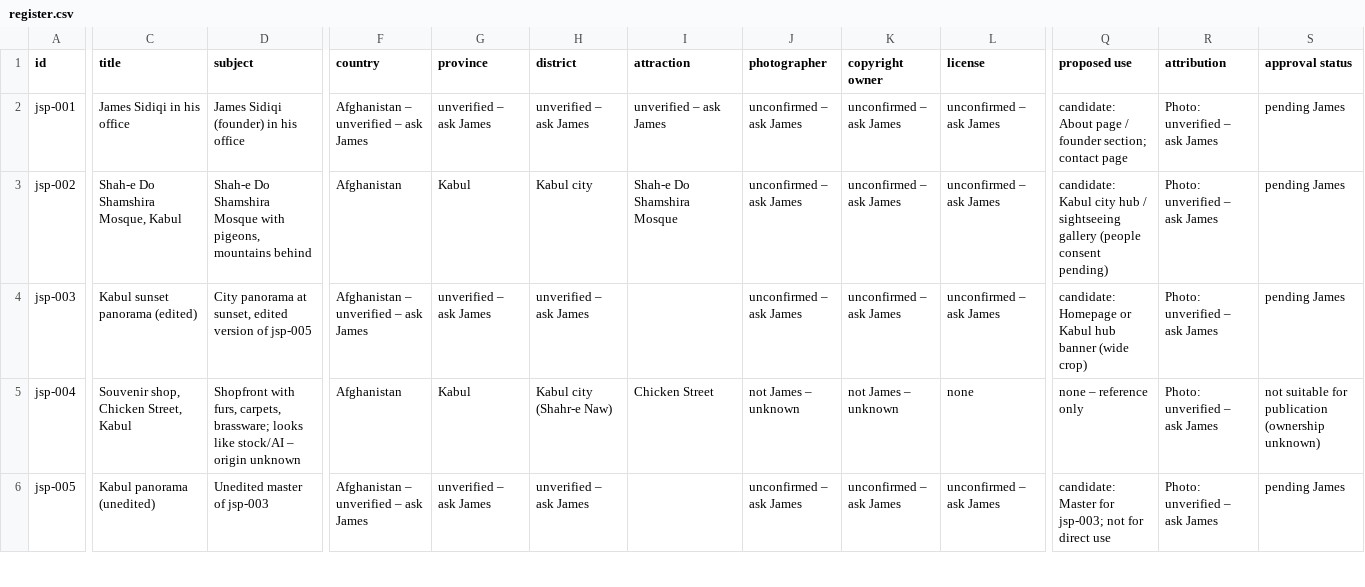
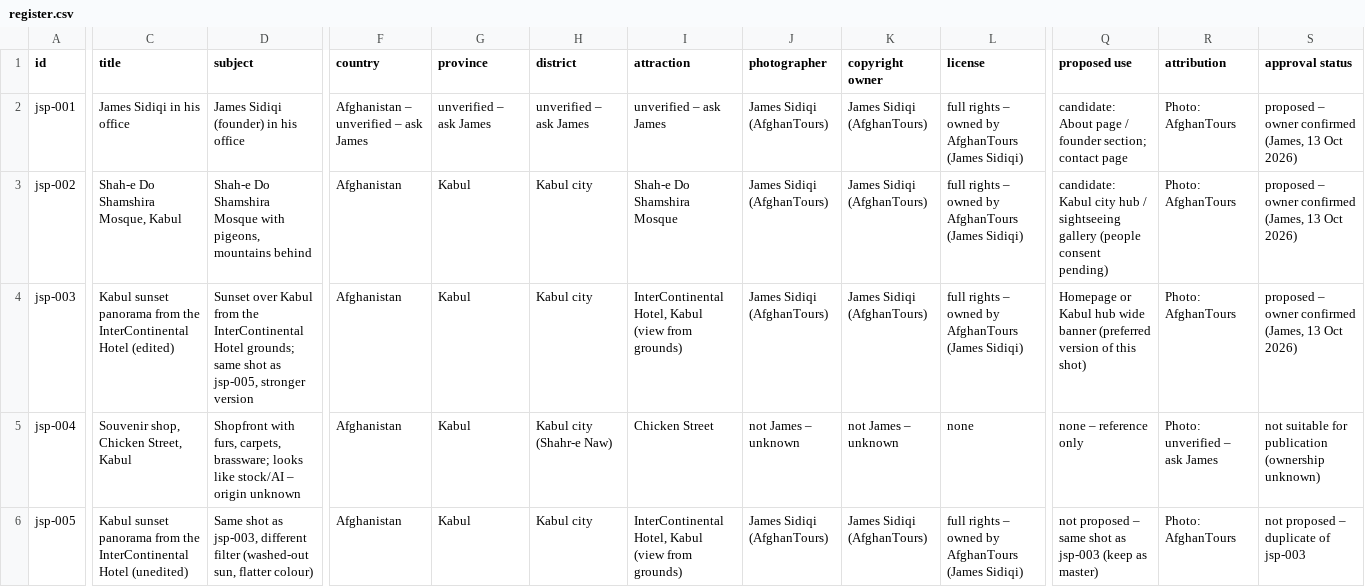
Before and after one commit to james-sidiqi/afghantours-cpanel-final-2026-09-05, a CSV file: image-library/register.csv, drawn as a sheet; only a part is shown, gaps mark what is left out; the diff covers the shown part only; the diff names each change by its address in the sheet, - before the commit and + after, or states it on an @@ line.

Commit message:
Register: AfghanTours ownership for jsp-001/002/003/005/006; InterContinental location; jsp-005 duplicate; confirmed channel link

```diff
--- a/image-library/register.csv
+++ b/image-library/register.csv
-J2:J4 (photographer): unconfirmed – ask James
+J2:J4 (photographer): James Sidiqi (AfghanTours)
-K2:K4 (copyright owner): unconfirmed – ask James
+K2:K4 (copyright owner): James Sidiqi (AfghanTours)
-L2:L4 (license): unconfirmed – ask James
+L2:L4 (license): full rights – owned by AfghanTours (James Sidiqi)
-R2:R4 (attribution): Photo: unverified – ask James
+R2:R4 (attribution): Photo: AfghanTours
-S2:S4 (approval status): pending James
+S2:S4 (approval status): proposed – owner confirmed (James, 13 Oct 2026)
-C4 (title): …sunset panorama (edited)
+C4 (title): …sunset panorama from the InterContinental Hotel (edited)
-D4 (subject): City panorama at sunset, edited version of jsp-005
+D4 (subject): Sunset over Kabul from the InterContinental Hotel grounds; same shot as jsp-005, stronger version
-F4 (country): Afghanistan – unverified – ask James
+F4 (country): Afghanistan
-G4 (province): unverified – ask James
+G4 (province): Kabul
-H4 (district): unverified – ask James
+H4 (district): Kabul city
-I4 (attraction): (empty)
+I4 (attraction): InterContinental Hotel, Kabul (view from grounds)
-Q4 (proposed use): candidate: Homepage or Kabul hub banner (wide crop)
+Q4 (proposed use): Homepage or Kabul hub wide banner (preferred version of this shot)
-C6 (title): Kabul panorama (unedited)
+C6 (title): Kabul sunset panorama from the InterContinental Hotel (unedited)
-D6 (subject): Unedited master of jsp-003
+D6 (subject): Same shot as jsp-003, different filter (washed-out sun, flatter colour)
-F6 (country): Afghanistan – unverified – ask James
+F6 (country): Afghanistan
-G6 (province): unverified – ask James
+G6 (province): Kabul
-H6 (district): unverified – ask James
+H6 (district): Kabul city
-I6 (attraction): (empty)
+I6 (attraction): InterContinental Hotel, Kabul (view from grounds)
-J6 (photographer): unconfirmed – ask James
+J6 (photographer): James Sidiqi (AfghanTours)
-K6 (copyright owner): unconfirmed – ask James
+K6 (copyright owner): James Sidiqi (AfghanTours)
-L6 (license): unconfirmed – ask James
+L6 (license): full rights – owned by AfghanTours (James Sidiqi)
-Q6 (proposed use): candidate: Master for jsp-003; not for direct use
+Q6 (proposed use): not proposed – same shot as jsp-003 (keep as master)
-R6 (attribution): Photo: unverified – ask James
+R6 (attribution): Photo: AfghanTours
-S6 (approval status): pending James
+S6 (approval status): not proposed – duplicate of jsp-003
```
Also changed, not shown: 9 edited cells elsewhere in this file.
